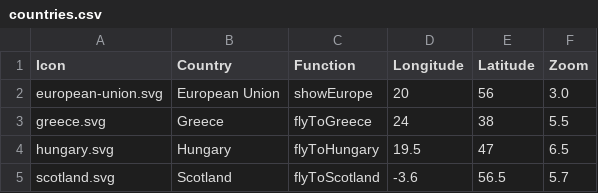
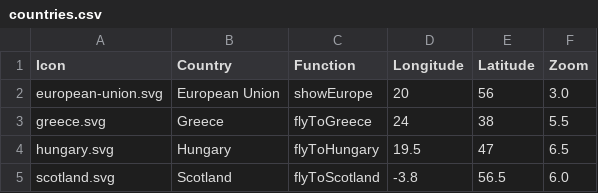
Before and after one commit to karsha19/haraldoalbergaria.page, a CSV file: map/exhibits/build/countries.csv, drawn as a sheet.

```diff
--- a/map/exhibits/build/countries.csv
+++ b/map/exhibits/build/countries.csv
@@ -4,2 +4,2 @@ greece.svg,Greece,flyToGreece,24,38,5.5
 hungary.svg,Hungary,flyToHungary,19.5,47,6.5
-scotland.svg,Scotland,flyToScotland,-3.6,56.5,5.7
+scotland.svg,Scotland,flyToScotland,-3.8,56.5,6.0
```
Also changed, not shown: map/build/countries.csv, 2 other files.
